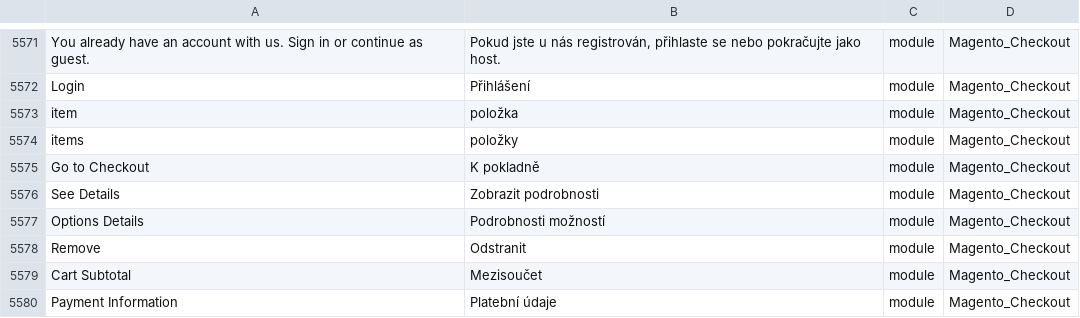
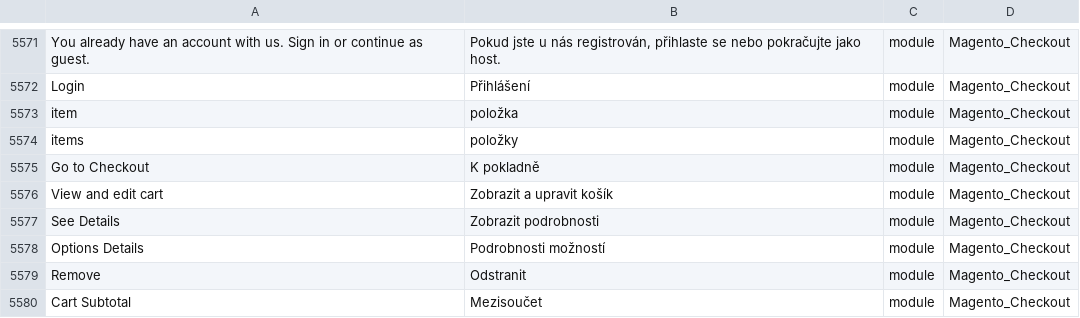
Before and after one commit to Magento2Translations/language_cs_cz, a CSV file: cs_CZ.csv, drawn as a sheet; only a part is shown, gaps mark what is left out; the shorter side is filled out with more unchanged rows; the diff names each change by its address in the sheet, - before the commit and + after, or states it on an @@ line.

```diff
--- a/cs_CZ.csv
+++ b/cs_CZ.csv
+row 5576: View and edit cart | Zobrazit a upravit košík | module | Magento_Checkout
```
Also changed, not shown: 1 other file.
